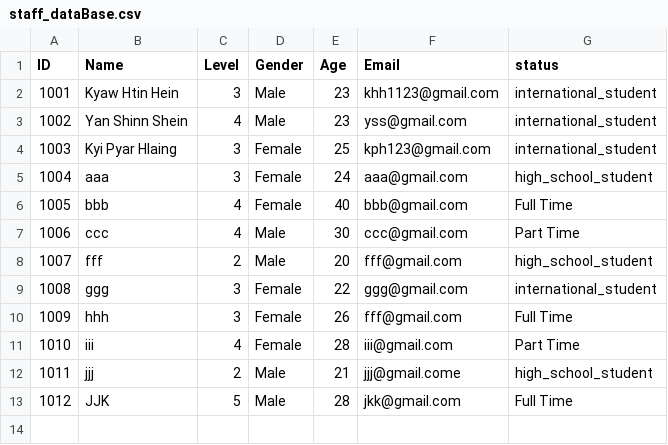
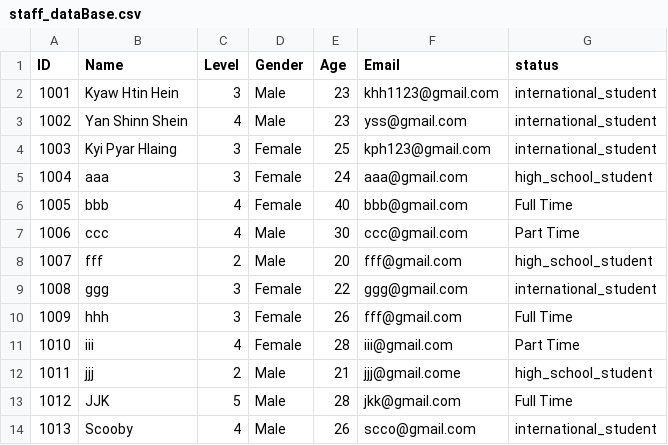
Before and after one commit to Kyawhtin21501/CCC_project, a CSV file: data/staff_dataBase.csv, drawn as a sheet.

```diff
--- a/data/staff_dataBase.csv
+++ b/data/staff_dataBase.csv
@@ -13 +13,2 @@ ID,Name,Level,Gender,Age,Email,status
 1012,JJK,5,Male,28,jkk@gmail.com,Full Time
+1013,Scooby,4,Male,26,scco@gmail.com,international_student
```
Also changed, not shown: 8 other files.
